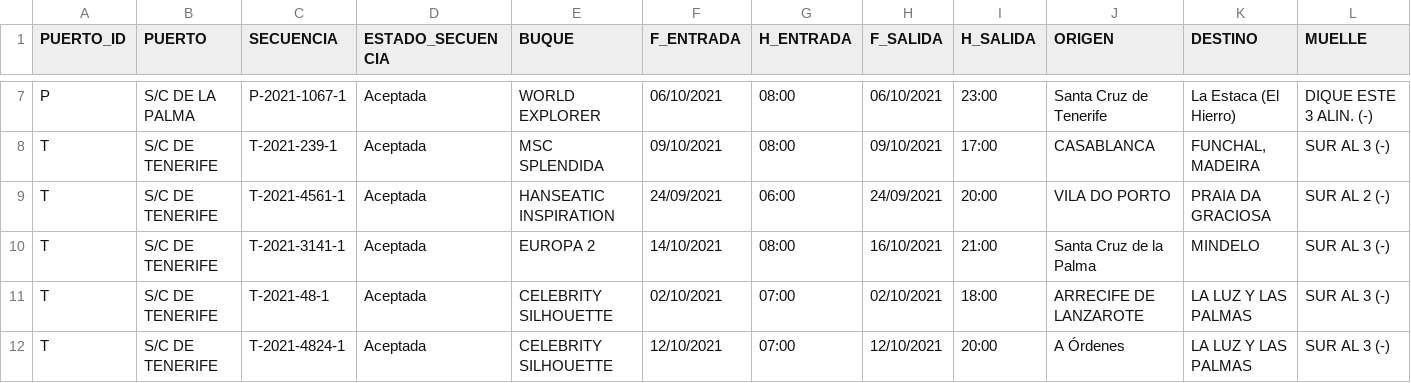
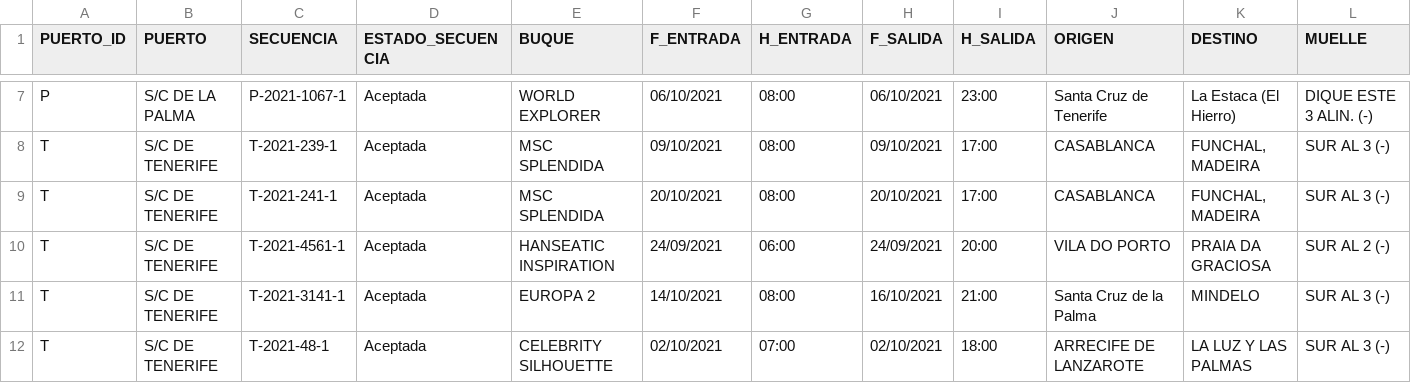
Before and after one commit to Robaina/crucerosTenerife, a CSV file: crucerosprevistos_Tenerife.csv, drawn as a sheet; only a part is shown, gaps mark what is left out; the shorter side is filled out with more unchanged rows; rows hold the shown columns only; the diff names each change by its address in the sheet, - before the commit and + after, or states it on an @@ line.

Commit message:
"Update data"

```diff
--- a/crucerosprevistos_Tenerife.csv
+++ b/crucerosprevistos_Tenerife.csv
+row 9: T | S/C DE TENERIFE | T-2021-241-1 | Aceptada | MSC SPLENDIDA | 20/10/2021 | 08:00 | 20/10/2021 | 17:00 | CASABLANCA | FUNCHAL, MADEIRA | SUR AL 3 (-)
```
